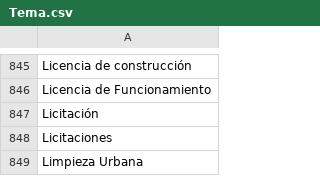
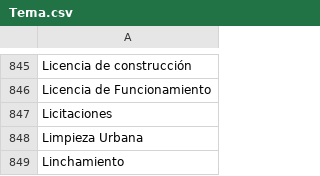
Before and after one commit to thelonious9/captura-portadas, a CSV file: Tema.csv, drawn as a sheet; only a part is shown, gaps mark what is left out; the shorter side is filled out with more unchanged rows; the diff names each change by its address in the sheet, - before the commit and + after, or states it on an @@ line.

Commit message:
Elimino licitación de temas

```diff
--- a/Tema.csv
+++ b/Tema.csv
-row 847: Licitación
```
